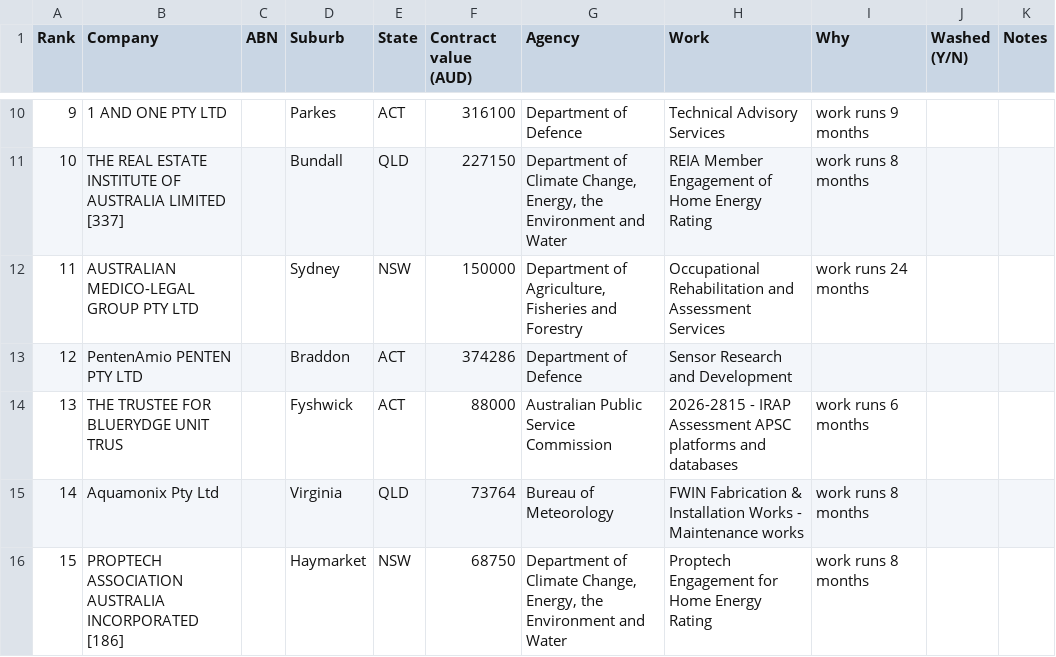
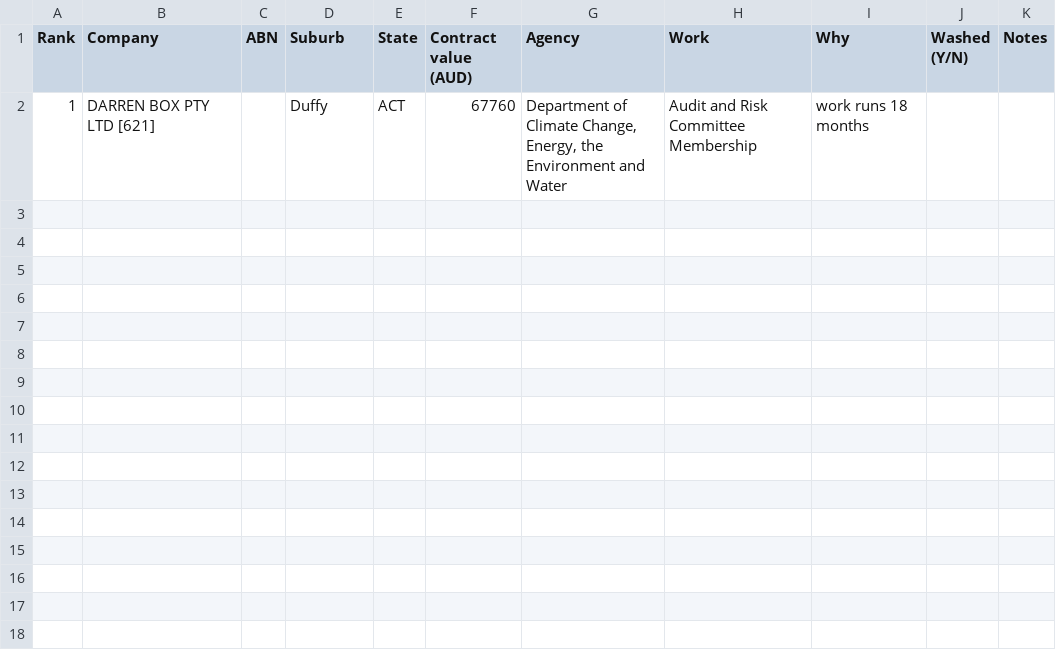
Before and after one commit to simonpatrickfarrugia-beep/site-factory, a CSV file: leads/latest.csv, drawn as a sheet; only a part is shown, gaps mark what is left out; the diff covers the shown part only.

Commit message:
Leads: daily call list [skip ci]

```diff
--- a/leads/latest.csv
+++ b/leads/latest.csv
@@ -10,7 +2 @@ Rank,Company,ABN,Suburb,State,Contract value (AUD),Agency,Work,Why,Washed (Y/N),
-9,1 AND ONE PTY LTD,,Parkes,ACT,316100,Department of Defence,Technical Advisory Services,work runs 9 months,,
-10,THE REAL ESTATE INSTITUTE OF AUSTRALIA LIMITED [337],,Bundall,QLD,227150,"Department of Climate Change, Energy, the Environment and Water",REIA Member Engagement of Home Energy Rating,work runs 8 months,,
-11,AUSTRALIAN MEDICO-LEGAL GROUP PTY LTD,,Sydney,NSW,150000,"Department of Agriculture, Fisheries and Forestry",Occupational Rehabilitation and Assessment Services,work runs 24 months,,
-12,PentenAmio PENTEN PTY LTD,,Braddon,ACT,374286,Department of Defence,Sensor Research and Development,,,
-13,THE TRUSTEE FOR BLUERYDGE UNIT TRUS,,Fyshwick,ACT,88000,Australian Public Service Commission,2026-2815 - IRAP Assessment APSC platforms and databases,work runs 6 months,,
-14,Aquamonix Pty Ltd,,Virginia,QLD,73764,Bureau of Meteorology,FWIN Fabrication & Installation Works - Maintenance works,work runs 8 months,,
-15,PROPTECH ASSOCIATION AUSTRALIA INCORPORATED [186],,Haymarket,NSW,68750,"Department of Climate Change, Energy, the Environment and Water",Proptech Engagement for Home Energy Rating,work runs 8 months,,
+1,DARREN BOX PTY LTD [621],,Duffy,ACT,67760,"Department of Climate Change, Energy, the Environment and Water",Audit and Risk Committee Membership,work runs 18 months,,
```
Also changed, not shown: 8 removed rows elsewhere in this file, 3 other files.
